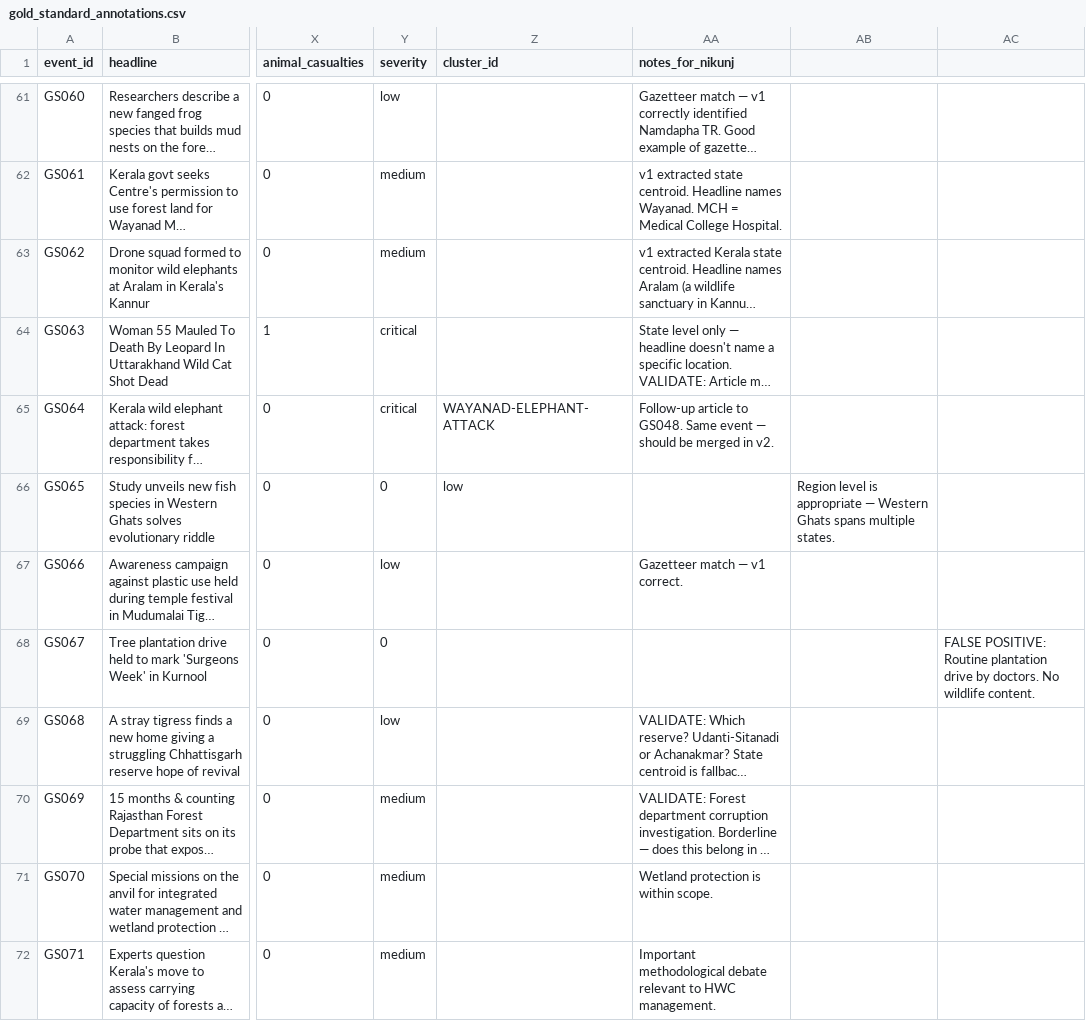
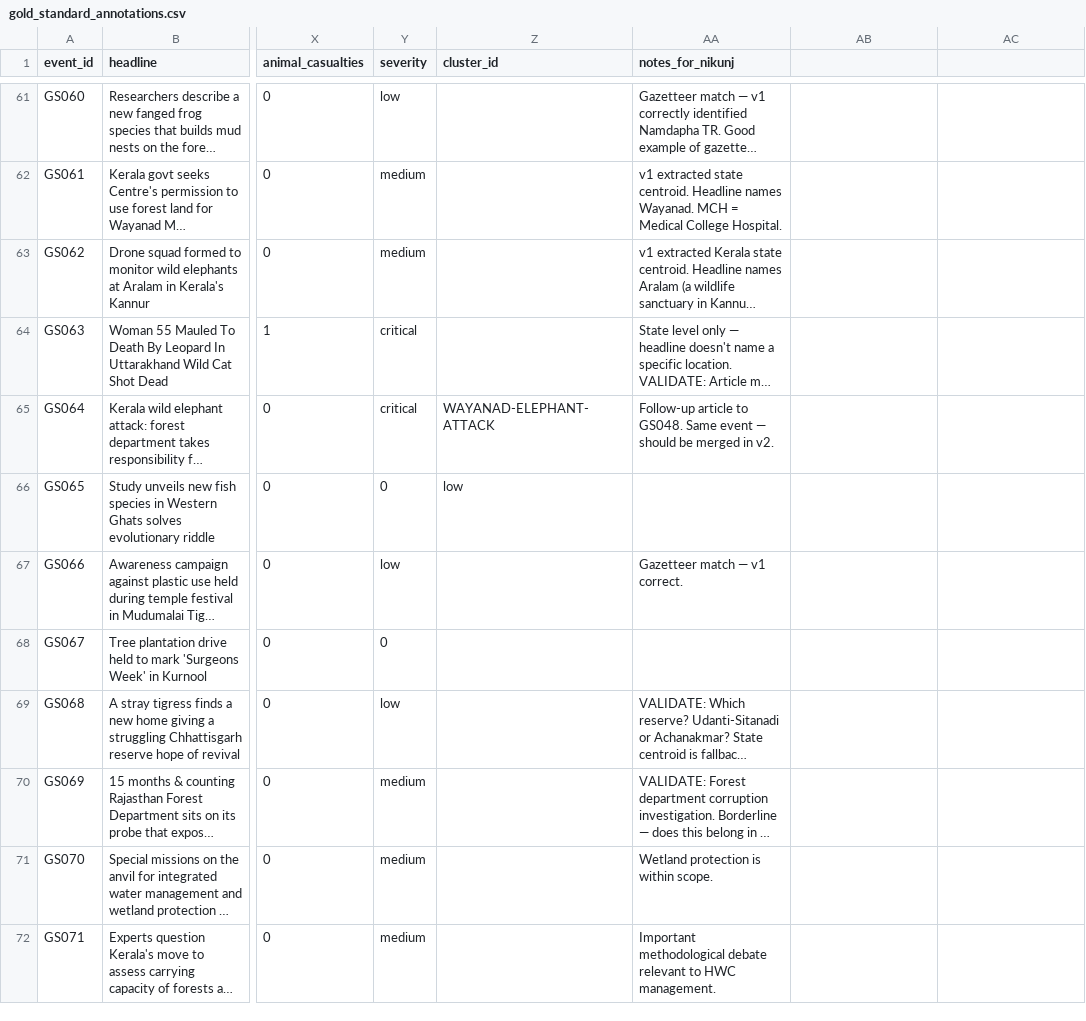
Before and after one commit to nikunjfriends25-droid/wildlens, a CSV file: v2/data/gold_standard_annotations.csv, drawn as a sheet; only a part is shown, gaps mark what is left out; long unchanged cells end in …; the diff covers the shown part only; the diff names each change by its address in the sheet, - before the commit and + after, or states it on an @@ line.

Commit message:
v3: add 6 new event types (rescue/disease/flood_displacement/wildlife_crime/fire/coexistence); reclassify 15 CSV rows

```diff
--- a/v2/data/gold_standard_annotations.csv
+++ b/v2/data/gold_standard_annotations.csv
-AB66: Region level is appropriate — Western Ghats spans multiple states.
+AB66: (empty)
-AC68: FALSE POSITIVE: Routine plantation drive by doctors. No wildlife content.
+AC68: (empty)
```
Also changed, not shown: 45 edited cells elsewhere in this file, 2 other files.
